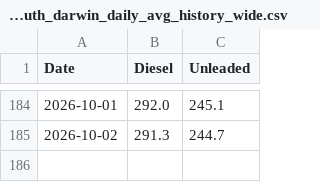
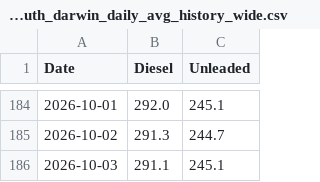
Before and after one commit to ResearchTourismNT/Fuel-Prices, a CSV file: data/Daily Fuel Price Data - Darwin Only/motormouth_darwin_daily_avg_history_wide.csv, drawn as a sheet; only a part is shown, gaps mark what is left out.

```diff
--- a/data/Daily Fuel Price Data - Darwin Only/motormouth_darwin_daily_avg_history_wide.csv
+++ b/data/Daily Fuel Price Data - Darwin Only/motormouth_darwin_daily_avg_history_wide.csv
@@ -185 +185,2 @@ Date,Diesel,Unleaded
 2026-10-02,291.3,244.7
+2026-10-03,291.1,245.1
```
Also changed, not shown: data/Daily Fuel Price Data - Darwin Only/motormouth_darwin_daily_avg_history_long.csv, data/Daily Fuel Price Data - Darwin Only/motormouth_darwin_daily_avg_run_log.csv.
